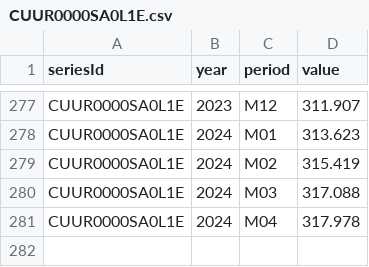
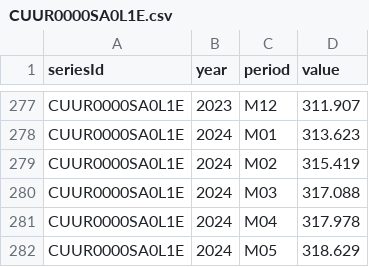
Before and after one commit to big4credit/data-inflation-cpi, a CSV file: cpi/CUUR0000SA0L1E.csv, drawn as a sheet; only a part is shown, gaps mark what is left out; the diff names each change by its address in the sheet, - before the commit and + after, or states it on an @@ line.

Commit message:
Update: Inflation data (2024-05)

```diff
--- a/cpi/CUUR0000SA0L1E.csv
+++ b/cpi/CUUR0000SA0L1E.csv
+row 282: CUUR0000SA0L1E | 2024 | M05 | 318.629
```
Also changed, not shown: cpi/CUSR0000SA0.csv, cpi/CUSR0000SA0L1E.csv, 9 other files.
